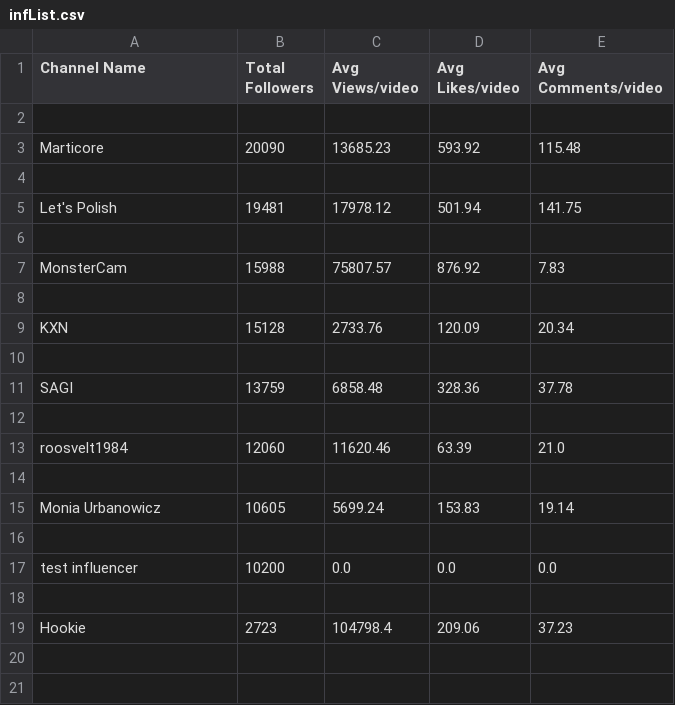
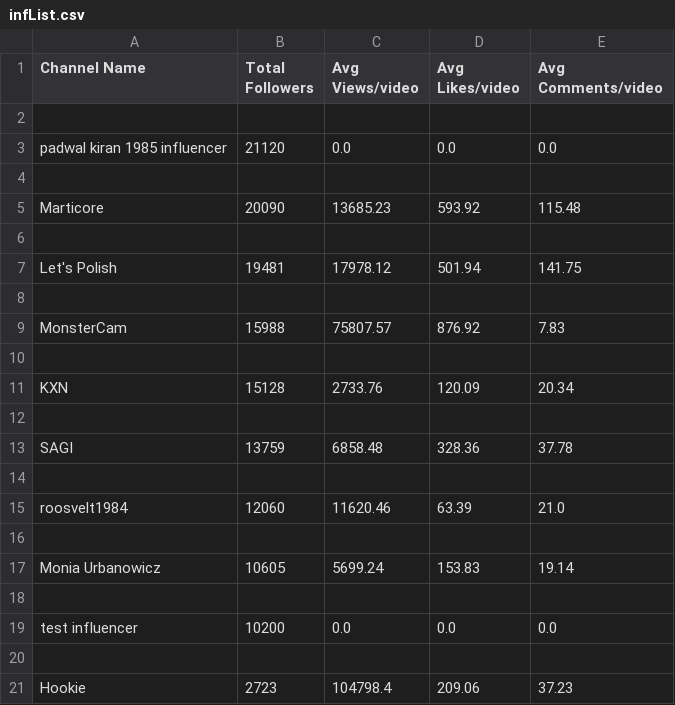
Before and after one commit to kiran-padwal-connecsi/kiranBackupFrontend, a CSV file: infList.csv, drawn as a sheet; the diff names each change by its address in the sheet, - before the commit and + after, or states it on an @@ line.

```diff
--- a/infList.csv
+++ b/infList.csv
+row 3: padwal kiran 1985 influencer | 21120 | 0.0 | 0.0 | 0.0
+row 4: (empty)
```
Also changed, not shown: 25 other files.
